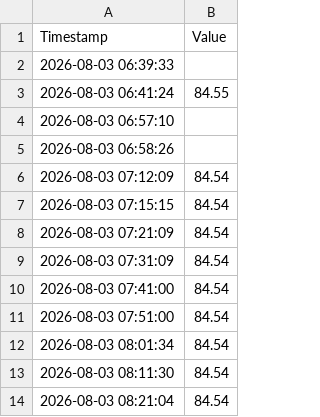
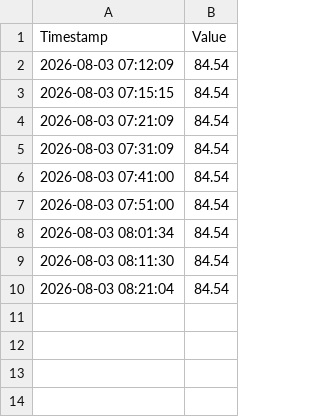
Before and after one commit to jeraldseet/gatun-lake-live-monitor-v2, a CSV file: live_feed.csv, drawn as a sheet.

Commit message:
Clean up empty entries in live_feed.csv
Removed empty entries from live_feed.csv.

```diff
--- a/live_feed.csv
+++ b/live_feed.csv
@@ -1,6 +1,2 @@
 Timestamp,Value
-2026-08-03 06:39:33,
-2026-08-03 06:41:24,84.55
-2026-08-03 06:57:10,
-2026-08-03 06:58:26,
 2026-08-03 07:12:09,84.54
```
